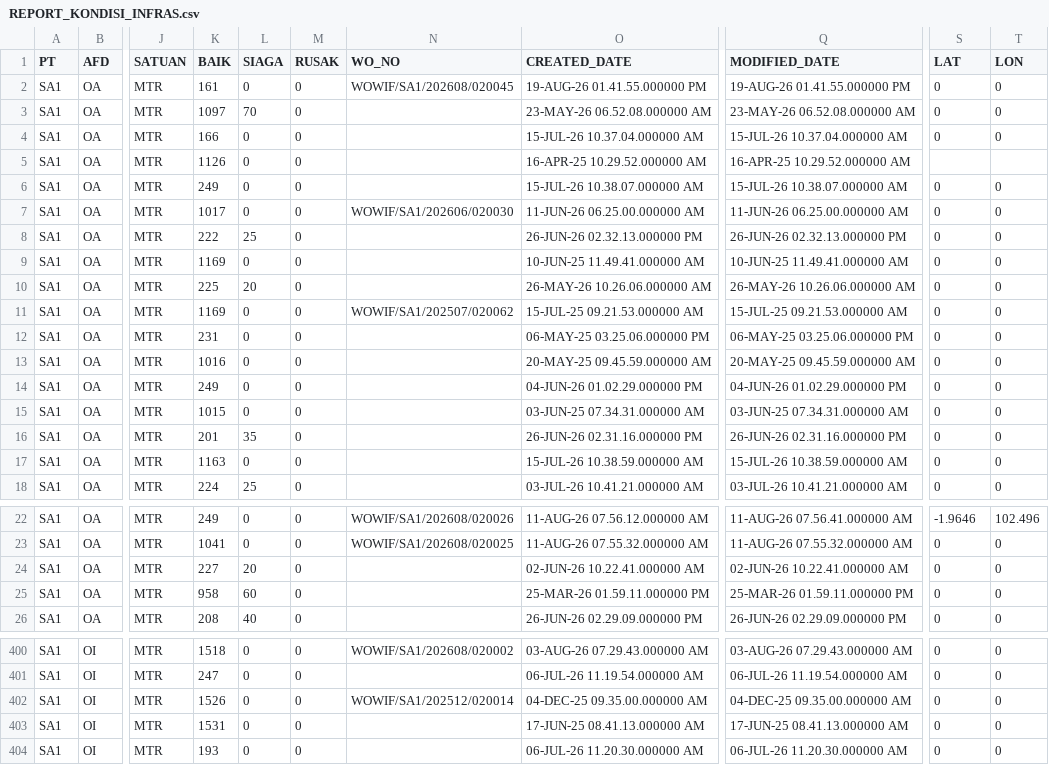
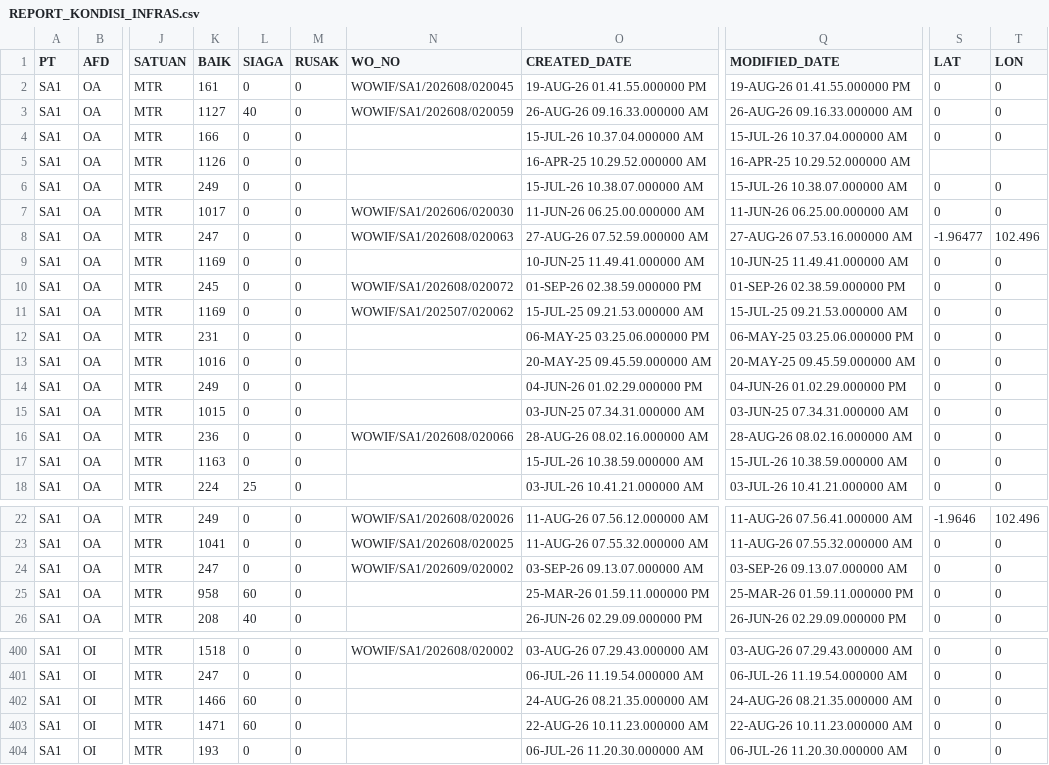
Before and after one commit to encak/teknik, a CSV file: REPORT_KONDISI_INFRAS.csv, drawn as a sheet; only a part is shown, gaps mark what is left out; the diff covers the shown part only; the diff names each change by its address in the sheet, - before the commit and + after, or states it on an @@ line.

```diff
--- a/REPORT_KONDISI_INFRAS.csv
+++ b/REPORT_KONDISI_INFRAS.csv
-K3 (BAIK): 1097
+K3 (BAIK): 1127
-L3 (SIAGA): 70
+L3 (SIAGA): 40
-N3 (WO_NO): (empty)
+N3 (WO_NO): WOWIF/SA1/202608/020059
-O3 (CREATED_DATE): 23-MAY-26 06.52.08.000000 AM
+O3 (CREATED_DATE): 26-AUG-26 09.16.33.000000 AM
-Q3 (MODIFIED_DATE): 23-MAY-26 06.52.08.000000 AM
+Q3 (MODIFIED_DATE): 26-AUG-26 09.16.33.000000 AM
-K8 (BAIK): 222
+K8 (BAIK): 247
-L8 (SIAGA): 25
+L8 (SIAGA): 0
-N8 (WO_NO): (empty)
+N8 (WO_NO): WOWIF/SA1/202608/020063
-O8 (CREATED_DATE): 26-JUN-26 02.32.13.000000 PM
+O8 (CREATED_DATE): 27-AUG-26 07.52.59.000000 AM
-Q8 (MODIFIED_DATE): 26-JUN-26 02.32.13.000000 PM
+Q8 (MODIFIED_DATE): 27-AUG-26 07.53.16.000000 AM
-S8 (LAT): 0
+S8 (LAT): -1.96477
-T8 (LON): 0
+T8 (LON): 102.496
-K10 (BAIK): 225
+K10 (BAIK): 245
-L10 (SIAGA): 20
+L10 (SIAGA): 0
-N10 (WO_NO): (empty)
+N10 (WO_NO): WOWIF/SA1/202608/020072
-O10 (CREATED_DATE): 26-MAY-26 10.26.06.000000 AM
+O10 (CREATED_DATE): 01-SEP-26 02.38.59.000000 PM
-Q10 (MODIFIED_DATE): 26-MAY-26 10.26.06.000000 AM
+Q10 (MODIFIED_DATE): 01-SEP-26 02.38.59.000000 PM
-K16 (BAIK): 201
+K16 (BAIK): 236
-L16 (SIAGA): 35
+L16 (SIAGA): 0
-N16 (WO_NO): (empty)
+N16 (WO_NO): WOWIF/SA1/202608/020066
-O16 (CREATED_DATE): 26-JUN-26 02.31.16.000000 PM
+O16 (CREATED_DATE): 28-AUG-26 08.02.16.000000 AM
-Q16 (MODIFIED_DATE): 26-JUN-26 02.31.16.000000 PM
+Q16 (MODIFIED_DATE): 28-AUG-26 08.02.16.000000 AM
-K24 (BAIK): 227
+K24 (BAIK): 247
-L24 (SIAGA): 20
+L24 (SIAGA): 0
-N24 (WO_NO): (empty)
+N24 (WO_NO): WOWIF/SA1/202609/020002
-O24 (CREATED_DATE): 02-JUN-26 10.22.41.000000 AM
+O24 (CREATED_DATE): 03-SEP-26 09.13.07.000000 AM
-Q24 (MODIFIED_DATE): 02-JUN-26 10.22.41.000000 AM
+Q24 (MODIFIED_DATE): 03-SEP-26 09.13.07.000000 AM
-K402 (BAIK): 1526
+K402 (BAIK): 1466
-L402:L403 (SIAGA): 0
+L402:L403 (SIAGA): 60
-N402 (WO_NO): WOWIF/SA1/202512/020014
+N402 (WO_NO): (empty)
-O402 (CREATED_DATE): 04-DEC-25 09.35.00.000000 AM
+O402 (CREATED_DATE): 24-AUG-26 08.21.35.000000 AM
-Q402 (MODIFIED_DATE): 04-DEC-25 09.35.00.000000 AM
+Q402 (MODIFIED_DATE): 24-AUG-26 08.21.35.000000 AM
-K403 (BAIK): 1531
+K403 (BAIK): 1471
-O403 (CREATED_DATE): 17-JUN-25 08.41.13.000000 AM
+O403 (CREATED_DATE): 22-AUG-26 10.11.23.000000 AM
-Q403 (MODIFIED_DATE): 17-JUN-25 08.41.13.000000 AM
+Q403 (MODIFIED_DATE): 22-AUG-26 10.11.23.000000 AM
```
Also changed, not shown: 15 edited cells elsewhere in this file, 1 other file.
